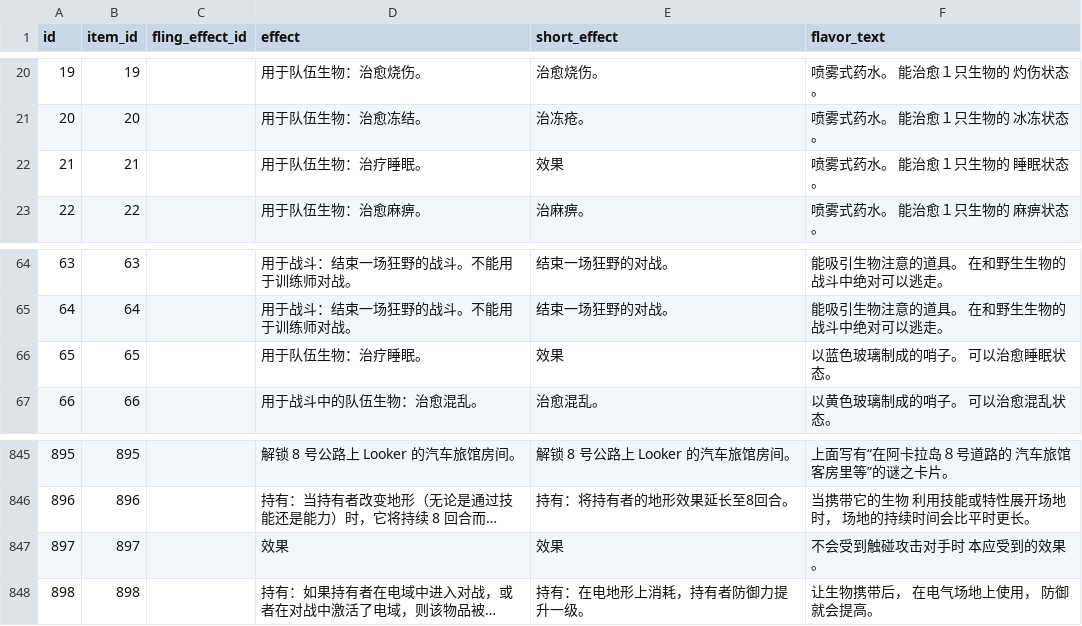
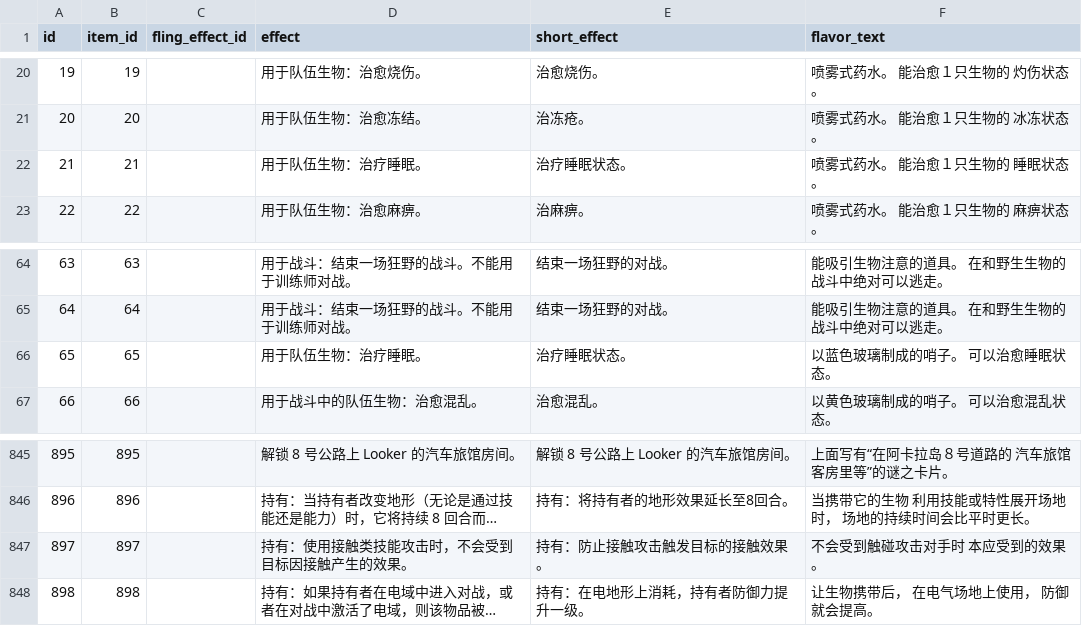
Before and after one commit to lishangbu/avalon, a CSV file: migration/src/main/resources/db/changelog/data/game-data-extended/game_item_detail.csv, drawn as a sheet; only a part is shown, gaps mark what is left out; long unchanged cells end in …; the diff names each change by its address in the sheet, - before the commit and + after, or states it on an @@ line.

```diff
--- a/migration/src/main/resources/db/changelog/data/game-data-extended/game_item_detail.csv
+++ b/migration/src/main/resources/db/changelog/data/game-data-extended/game_item_detail.csv
-E22 (short_effect): 效果
+E22 (short_effect): 治疗睡眠状态。
-E66 (short_effect): 效果
+E66 (short_effect): 治疗睡眠状态。
-D847 (effect): 效果
+D847 (effect): 持有：使用接触类技能攻击时，不会受到目标因接触产生的效果。
-E847 (short_effect): 效果
+E847 (short_effect): 持有：防止接触攻击触发目标的接触效果。
```
Also changed, not shown: migration/src/main/resources/db/changelog/data/game-data-extended/game_ability_detail.csv, migration/src/main/resources/db/changelog/data/game-data-extended/game_skill_detail.csv, 1 other file.
